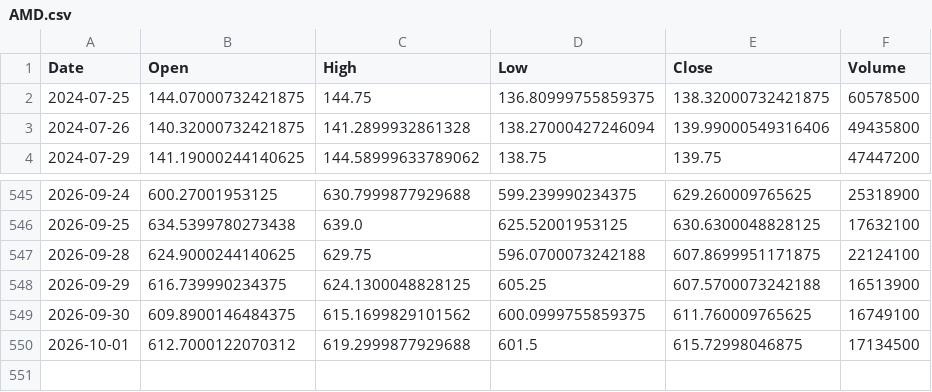
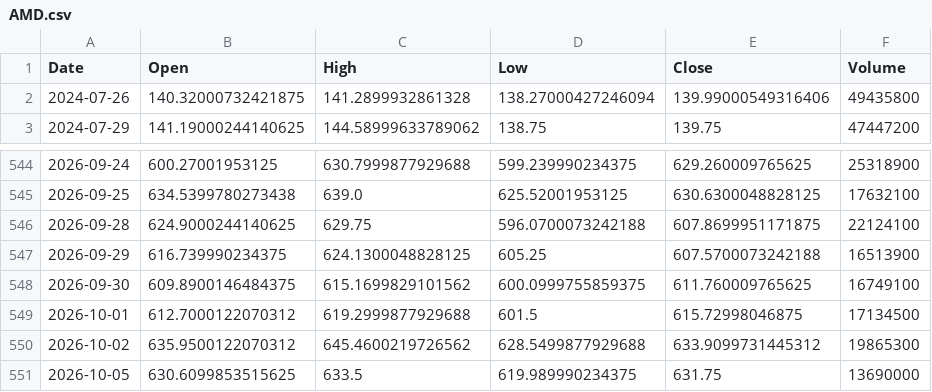
Before and after one commit to ShikanNagata/signal, a CSV file: data/AMD.csv, drawn as a sheet; only a part is shown, gaps mark what is left out; removed rows and columns are numbered as before the commit, all else as after; the diff names each change by its address in the sheet, - before the commit and + after, or states it on an @@ line.

```diff
--- a/data/AMD.csv
+++ b/data/AMD.csv
-row 2: 2024-07-25 | 144.07000732421875 | 144.75 | 136.80999755859375 | 138.32000732421875 | 60578500
+row 550: 2026-10-02 | 635.9500122070312 | 645.4600219726562 | 628.5499877929688 | 633.9099731445312 | 19865300
+row 551: 2026-10-05 | 630.6099853515625 | 633.5 | 619.989990234375 | 631.75 | 13690000
```
Also changed, not shown: data/CRCL.csv, data/IONQ.csv, 9 other files.
